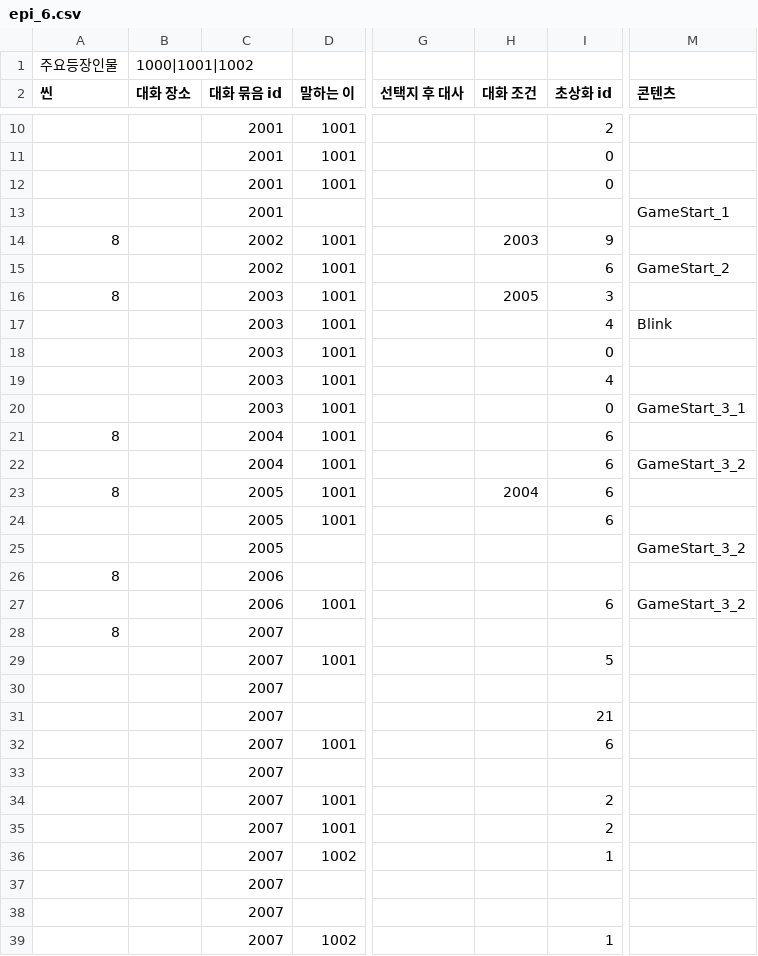
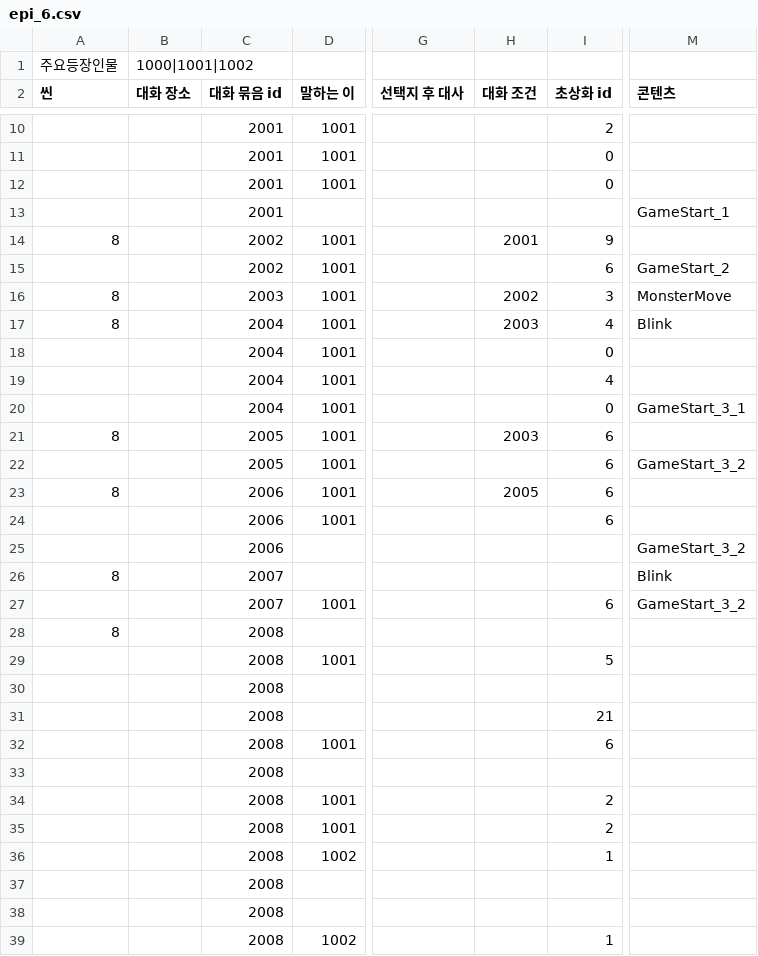
Before and after one commit to sopipc167/UnSleep, a CSV file: UnSleep/Assets/Resources/epi_csv/epi_6.csv, drawn as a sheet; only a part is shown, gaps mark what is left out; the diff covers the shown part only; the diff names each change by its address in the sheet, - before the commit and + after, or states it on an @@ line.

```diff
--- a/UnSleep/Assets/Resources/epi_csv/epi_6.csv
+++ b/UnSleep/Assets/Resources/epi_csv/epi_6.csv
-H14 (대화 조건): 2003
+H14 (대화 조건): 2001
-H16 (대화 조건): 2005
+H16 (대화 조건): 2002
-M16 (콘텐츠): (empty)
+M16 (콘텐츠): MonsterMove
-A17 (씬): (empty)
+A17 (씬): 8
-C17:C20 (대화 묶음 id): 2003
+C17:C20 (대화 묶음 id): 2004
-H17 (대화 조건): (empty)
+H17 (대화 조건): 2003
-C21:C22 (대화 묶음 id): 2004
+C21:C22 (대화 묶음 id): 2005
-H21 (대화 조건): (empty)
+H21 (대화 조건): 2003
-C23:C25 (대화 묶음 id): 2005
+C23:C25 (대화 묶음 id): 2006
-H23 (대화 조건): 2004
+H23 (대화 조건): 2005
-C26:C27 (대화 묶음 id): 2006
+C26:C27 (대화 묶음 id): 2007
-M26 (콘텐츠): (empty)
+M26 (콘텐츠): Blink
-C28:C39 (대화 묶음 id): 2007
+C28:C39 (대화 묶음 id): 2008
```
Also changed, not shown: 3 edited cells elsewhere in this file, 10 other files.
